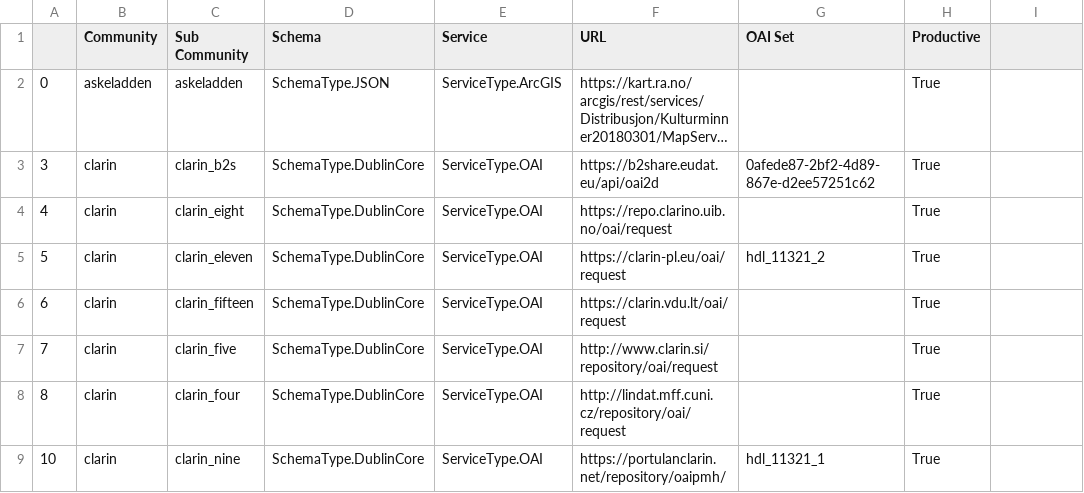
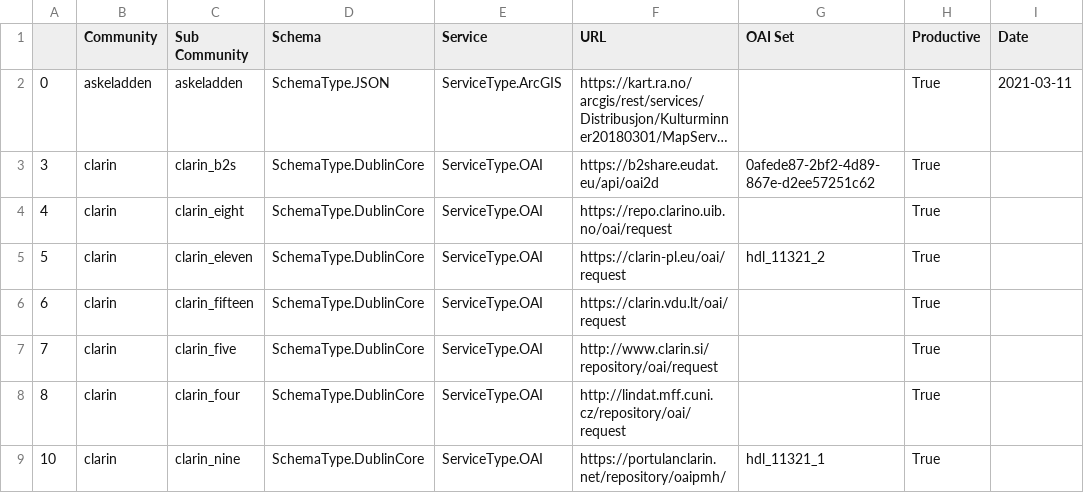
Before and after one commit to EUDAT-B2FIND/md-ingestion, a CSV file: b2flist.csv, drawn as a sheet; only a part is shown; long unchanged cells end in …; the diff names each change by its address in the sheet, - before the commit and + after, or states it on an @@ line.

Commit message:
changes for DATE in b2flist (#192)

```diff
--- a/b2flist.csv
+++ b/b2flist.csv
-I1: (empty)
+I1: Date
-I2 (Date): (empty)
+I2 (Date): 2021-03-11
```
Also changed, not shown: 5 other files.
